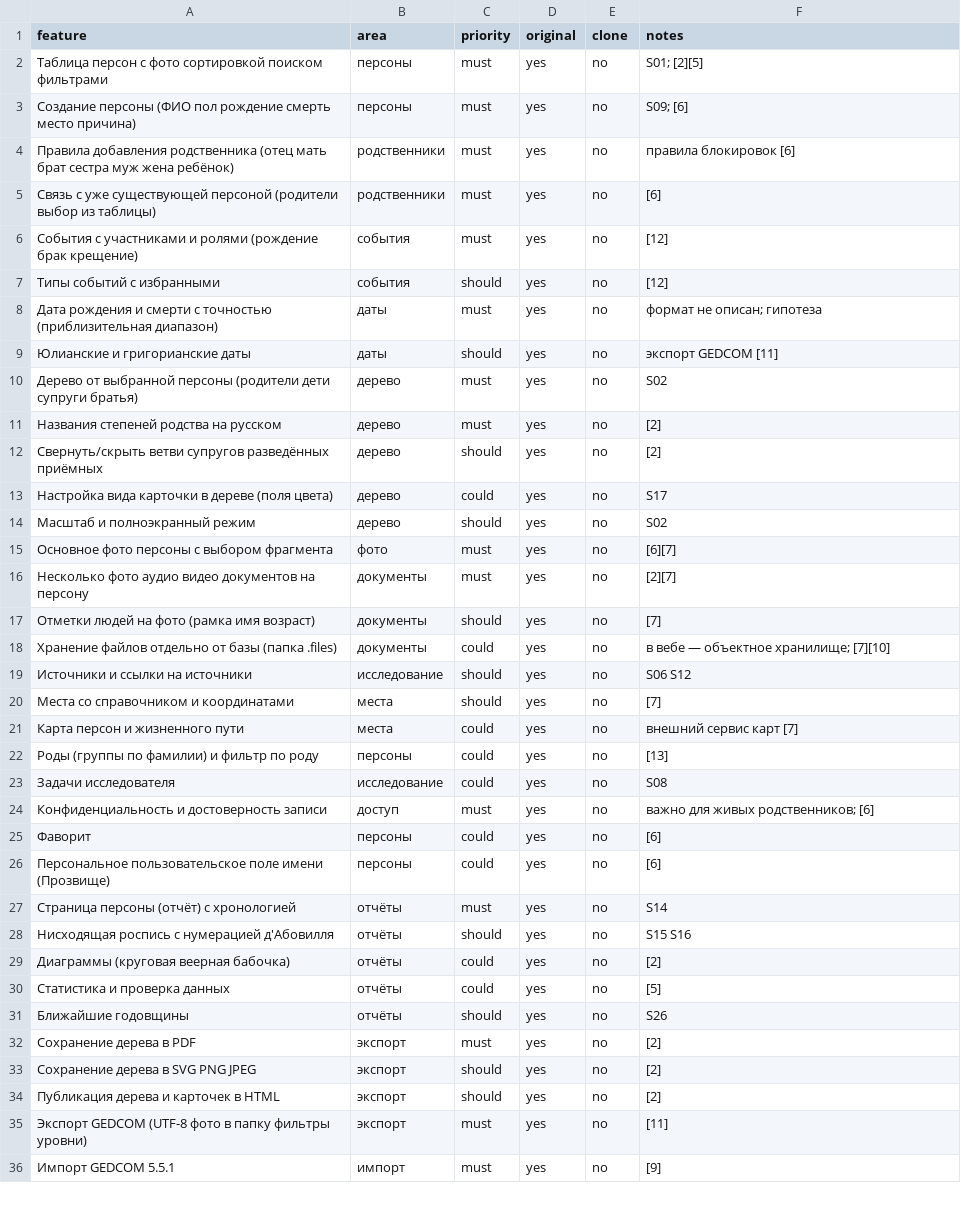
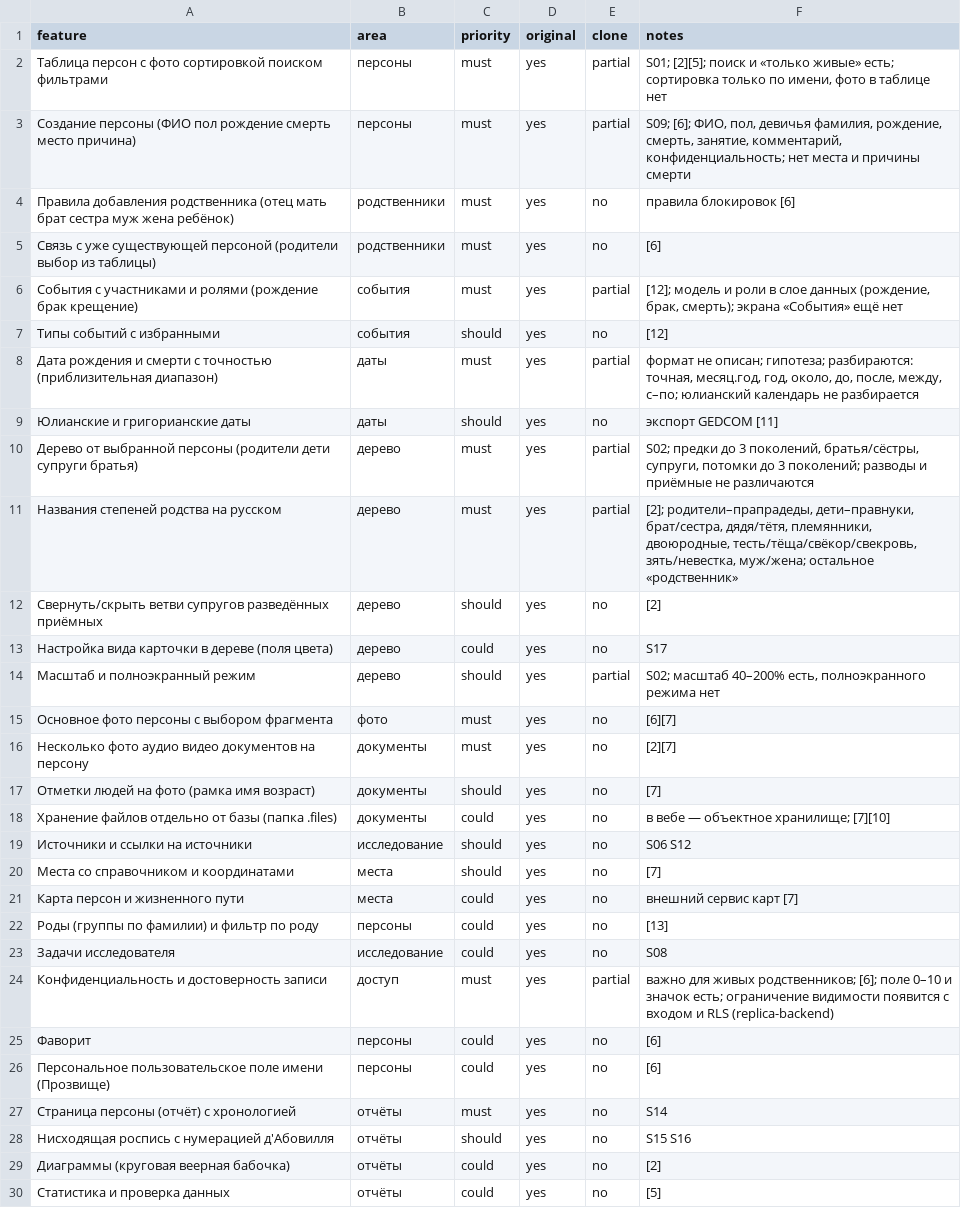
Before and after one commit to kilevoy/rykunov-family-tree, a CSV file: replica/features.csv, drawn as a sheet; only a part is shown; the shorter side is filled out with more unchanged rows.

```diff
--- a/replica/features.csv
+++ b/replica/features.csv
@@ -1,15 +1,15 @@
 feature,area,priority,original,clone,notes
-Таблица персон с фото сортировкой поиском фильтрами,персоны,must,yes,no,S01; [2][5]
-Создание персоны (ФИО пол рождение смерть место причина),персоны,must,yes,no,S09; [6]
+Таблица персон с фото сортировкой поиском фильтрами,персоны,must,yes,partial,"S01; [2][5]; поиск и «только живые» есть; сортировка только по имени, фото в таблице нет"
+Создание персоны (ФИО пол рождение смерть место причина),персоны,must,yes,partial,"S09; [6]; ФИО, пол, девичья фамилия, рождение, смерть, занятие, комментарий, конфиденциальность; нет места и причины смерти"
 Правила добавления родственника (отец мать брат сестра муж жена ребёнок),родственники,must,yes,no,правила блокировок [6]
 Связь с уже существующей персоной (родители выбор из таблицы),родственники,must,yes,no,[6]
-События с участниками и ролями (рождение брак крещение),события,must,yes,no,[12]
+События с участниками и ролями (рождение брак крещение),события,must,yes,partial,"[12]; модель и роли в слое данных (рождение, брак, смерть); экрана «События» ещё нет"
 Типы событий с избранными,события,should,yes,no,[12]
-Дата рождения и смерти с точностью (приблизительная диапазон),даты,must,yes,no,формат не описан; гипотеза
+Дата рождения и смерти с точностью (приблизительная диапазон),даты,must,yes,partial,"формат не описан; гипотеза; разбираются: точная, месяц.год, год, около, до, после, между, с–по; юлианский календарь не разбирается"
 Юлианские и григорианские даты,даты,should,yes,no,экспорт GEDCOM [11]
-Дерево от выбранной персоны (родители дети супруги братья),дерево,must,yes,no,S02
-Названия степеней родства на русском,дерево,must,yes,no,[2]
+Дерево от выбранной персоны (родители дети супруги братья),дерево,must,yes,partial,"S02; предки до 3 поколений, братья/сёстры, супруги, потомки до 3 поколений; разводы и приёмные не различаются"
+Названия степеней родства на русском,дерево,must,yes,partial,"[2]; родители–прапрадеды, дети–правнуки, брат/сестра, дядя/тётя, племянники, двоюродные, тесть/тёща/свёкор/свекровь, зять/невестка, муж/жена; остальное «родственник»"
 Свернуть/скрыть ветви супругов разведённых приёмных,дерево,should,yes,no,[2]
 Настройка вида карточки в дереве (поля цвета),дерево,could,yes,no,S17
-Масштаб и полноэкранный режим,дерево,should,yes,no,S02
+Масштаб и полноэкранный режим,дерево,should,yes,partial,"S02; масштаб 40–200% есть, полноэкранного режима нет"
 Основное фото персоны с выбором фрагмента,фото,must,yes,no,[6][7]
@@ -23,3 +23,3 @@ feature,area,priority,original,clone,notes
 Задачи исследователя,исследование,could,yes,no,S08
-Конфиденциальность и достоверность записи,доступ,must,yes,no,важно для живых родственников; [6]
+Конфиденциальность и достоверность записи,доступ,must,yes,partial,важно для живых родственников; [6]; поле 0–10 и значок есть; ограничение видимости появится с входом и RLS (replica-backend)
 Фаворит,персоны,could,yes,no,[6]
```
Also changed, not shown: 15 other files.
